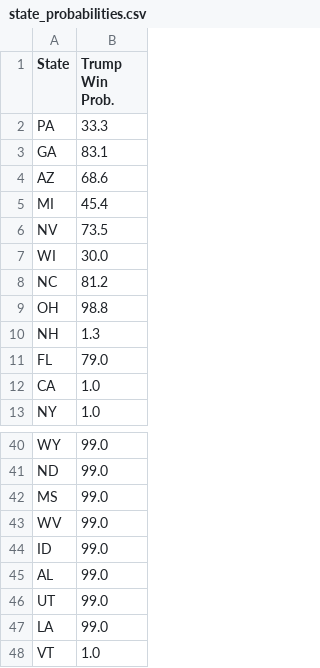
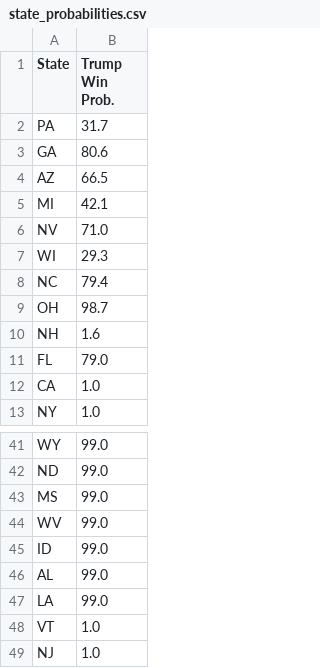
Before and after one commit to acbass49/Election2024, a CSV file: data/state_probabilities.csv, drawn as a sheet; only a part is shown, gaps mark what is left out; the shorter side is filled out with more unchanged rows; the diff covers the shown part only.

```diff
--- a/data/state_probabilities.csv
+++ b/data/state_probabilities.csv
@@ -1,11 +1,11 @@
 State,Trump Win Prob.
-PA,33.3
-GA,83.1
-AZ,68.6
-MI,45.4
-NV,73.5
-WI,30.0
-NC,81.2
-OH,98.8
-NH,1.3
+PA,31.7
+GA,80.6
+AZ,66.5
+MI,42.1
+NV,71.0
+WI,29.3
+NC,79.4
+OH,98.7
+NH,1.6
 FL,79.0
@@ -45,3 +46,2 @@ ID,99.0
 AL,99.0
-UT,99.0
 LA,99.0
```
Also changed, not shown: 2 moved rows and 6 edited cells elsewhere in this file, data/simulation_data.csv, data/tracking_data.csv, 1 other file.
